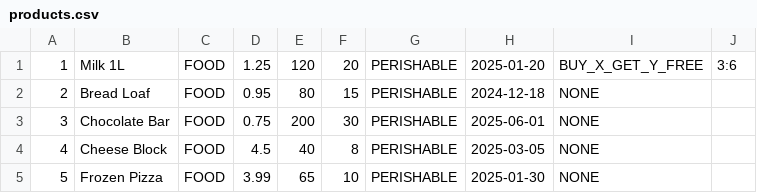
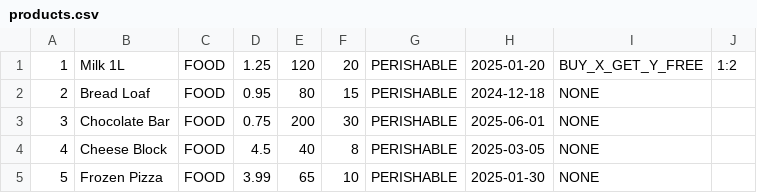
Before and after one commit to r3medy/pl2-project, a CSV file: data/products.csv, drawn as a sheet; only a part is shown.

```diff
--- a/data/products.csv
+++ b/data/products.csv
@@ -1,2 +1,2 @@
-1,Milk 1L,FOOD,1.25,120,20,PERISHABLE,2025-01-20,BUY_X_GET_Y_FREE,3:6
+1,Milk 1L,FOOD,1.25,120,20,PERISHABLE,2025-01-20,BUY_X_GET_Y_FREE,1:2
 2,Bread Loaf,FOOD,0.95,80,15,PERISHABLE,2024-12-18,NONE,
```
Also changed, not shown: data/sales.csv, 8 other files.
